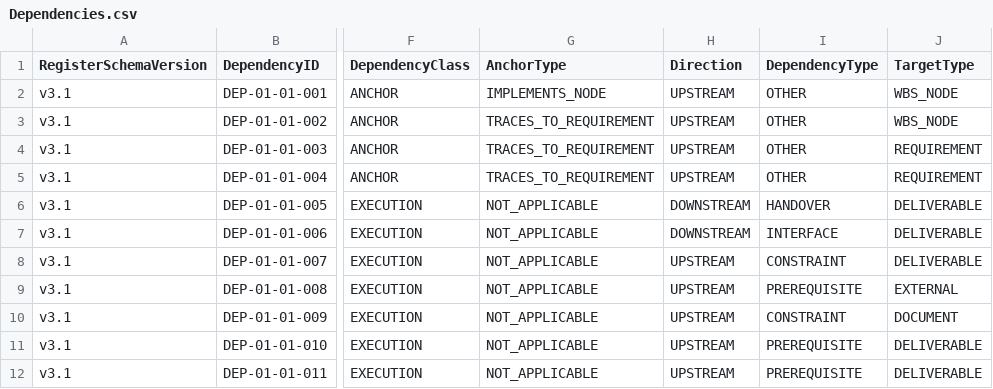
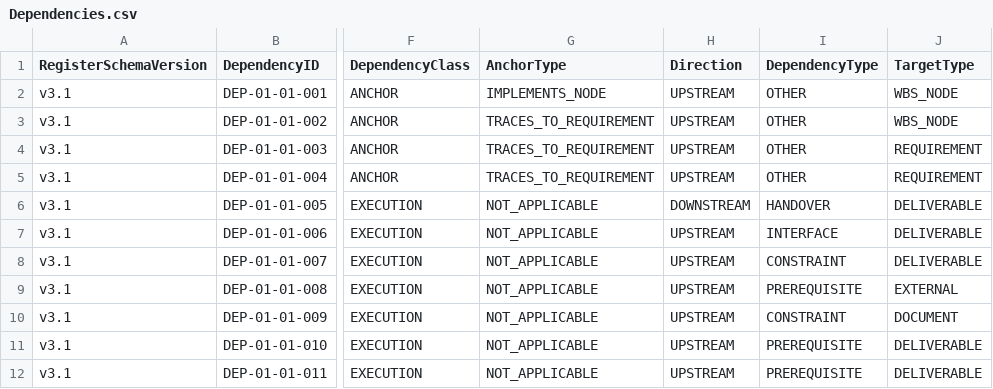
Before and after one commit to sgttomas/chirality-app-dev, a CSV file: execution/PKG-01_Build_And_Packaging/1_Working/DEL-01-01_macOS_Build_Baseline/Dependencies.csv, drawn as a sheet; only a part is shown, gaps mark what is left out; the diff names each change by its address in the sheet, - before the commit and + after, or states it on an @@ line.

```diff
--- a/execution/PKG-01_Build_And_Packaging/1_Working/DEL-01-01_macOS_Build_Baseline/Dependencies.csv
+++ b/execution/PKG-01_Build_And_Packaging/1_Working/DEL-01-01_macOS_Build_Baseline/Dependencies.csv
-H7 (Direction): DOWNSTREAM
+H7 (Direction): UPSTREAM
```
Also changed, not shown: execution/PKG-03_Harness_Runtime_Core/1_Working/DEL-03-02_Turn_Execution_SSE_Streaming/Dependencies.csv, execution/PKG-03_Harness_Runtime_Core/1_Working/DEL-03-05_Anthropic_Provider_Integration/Dependencies.csv, 27 other files.
